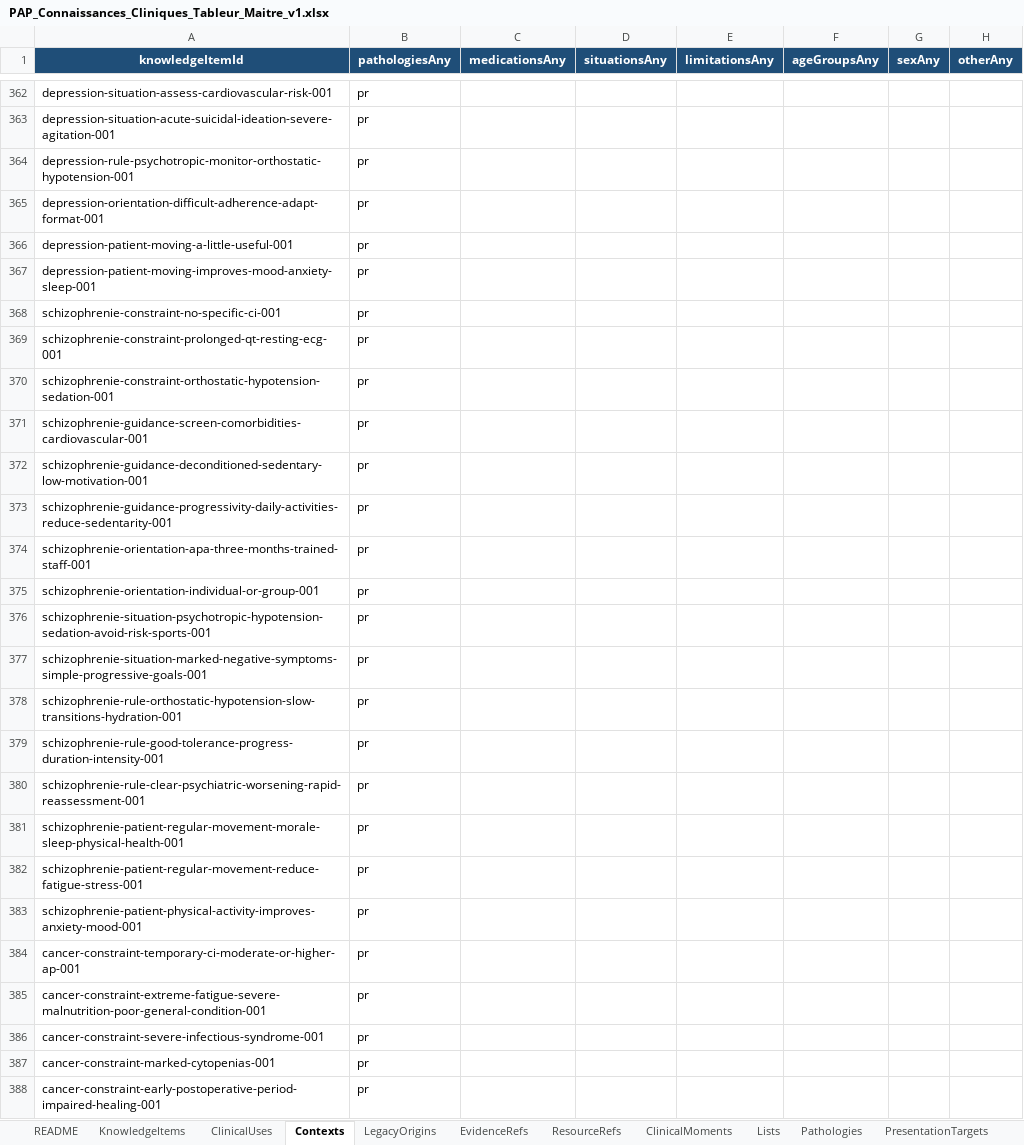
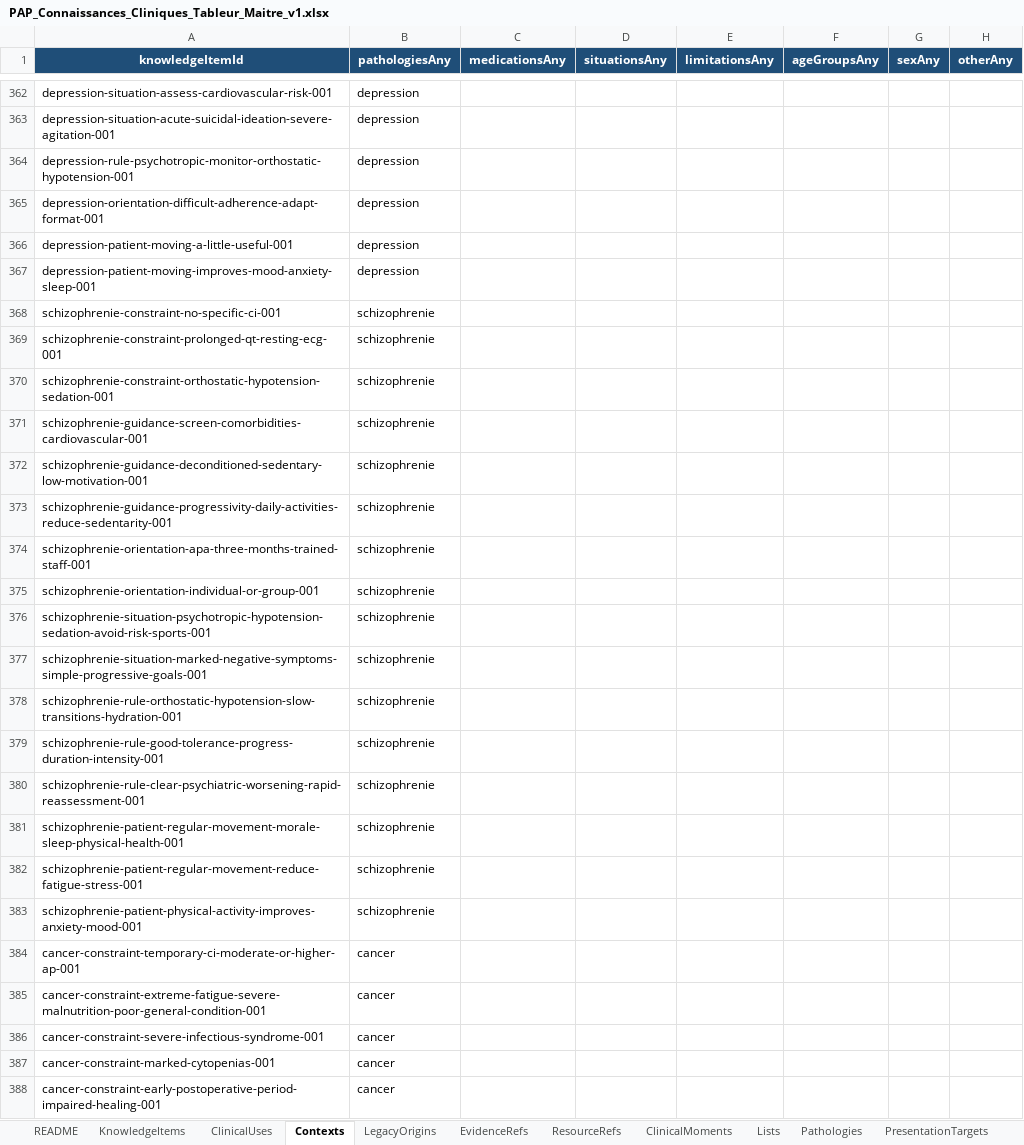
Before and after one commit to AbBe-web/PAP-Plateforme-dev, an Excel workbook: data/clinical-knowledge/PAP_Connaissances_Cliniques_Tableur_Maitre_v1.xlsx, sheet Contexts, drawn as a sheet; only a part is shown, gaps mark what is left out; values as stored, in another font and other column widths than the file's, no borders; table styles not drawn; the diff covers the shown part only; the diff names each change by its address in the sheet, - before the commit and + after, or states it on an @@ line.

Commit message:
fix(clinical-knowledge): correct pathology context links

```diff
--- a/data/clinical-knowledge/PAP_Connaissances_Cliniques_Tableur_Maitre_v1.xlsx (sheet Contexts)
+++ b/data/clinical-knowledge/PAP_Connaissances_Cliniques_Tableur_Maitre_v1.xlsx (sheet Contexts)
-B362:B367 (pathologiesAny): pr
+B362:B367 (pathologiesAny): depression
-B368:B383 (pathologiesAny): pr
+B368:B383 (pathologiesAny): schizophrenie
-B384:B388 (pathologiesAny): pr
+B384:B388 (pathologiesAny): cancer
```
Also changed, not shown: 143 edited cells elsewhere in this sheet, sheet LegacyOrigins, 1 other file.
